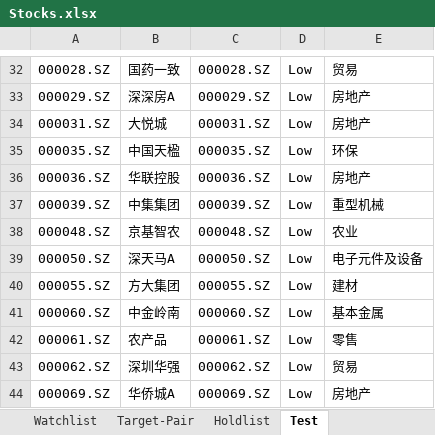
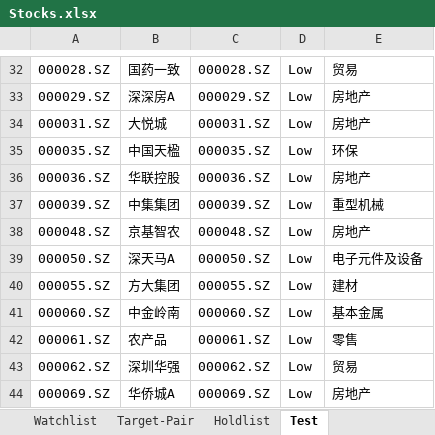
Before and after one commit to Yiyang-Xu/Arbitrage, an Excel workbook: Stocks.xlsx, sheet Test, drawn as a sheet; only a part is shown, gaps mark what is left out; values as stored, in another font and other column widths than the file's, no borders; the diff names each change by its address in the sheet, - before the commit and + after, or states it on an @@ line.

```diff
--- a/Stocks.xlsx (sheet Test)
+++ b/Stocks.xlsx (sheet Test)
-E38: 农业
+E38: 房地产
```
Also changed, not shown: sheet Watchlist, 1 other file.
